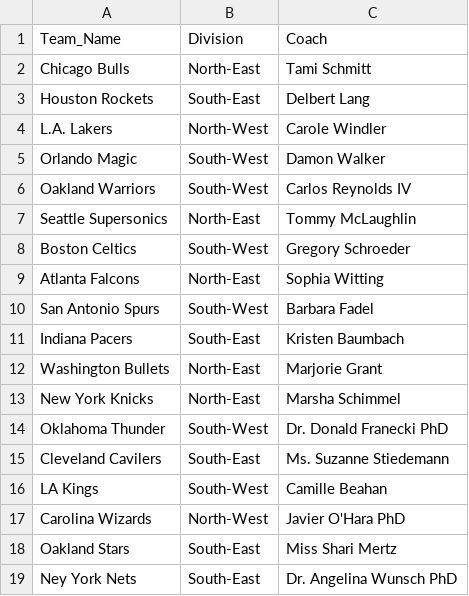
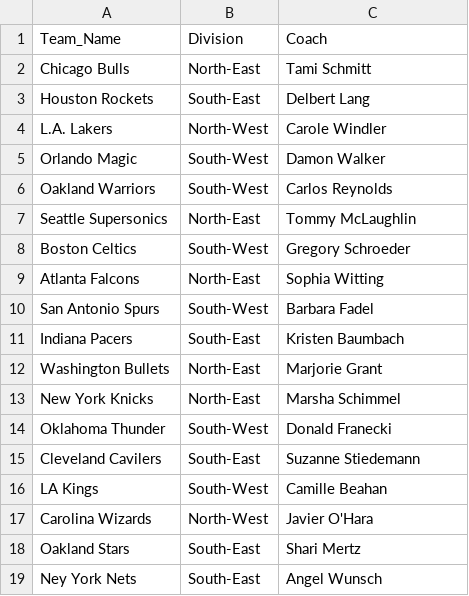
Before and after one commit to DLamarG/Teams_and_Players_OOP, a CSV file: Teams.csv, drawn as a sheet.

```diff
--- a/Teams.csv
+++ b/Teams.csv
@@ -5,3 +5,3 @@
 "Orlando Magic","South-West","Damon Walker"
-"Oakland Warriors","South-West","Carlos Reynolds IV"
+"Oakland Warriors","South-West","Carlos Reynolds"
 "Seattle Supersonics","North-East","Tommy McLaughlin"
@@ -13,7 +13,7 @@
 "New York Knicks","North-East","Marsha Schimmel"
-"Oklahoma Thunder","South-West","Dr. Donald Franecki PhD"
-"Cleveland Cavilers","South-East","Ms. Suzanne Stiedemann"
+"Oklahoma Thunder","South-West","Donald Franecki"
+"Cleveland Cavilers","South-East","Suzanne Stiedemann"
 "LA Kings","South-West","Camille Beahan"
-"Carolina Wizards","North-West","Javier O'Hara PhD"
-"Oakland Stars","South-East","Miss Shari Mertz"
-"Ney York Nets","South-East","Dr. Angelina Wunsch PhD"
+"Carolina Wizards","North-West","Javier O'Hara"
+"Oakland Stars","South-East","Shari Mertz"
+"Ney York Nets","South-East","Angel Wunsch"
```
Also changed, not shown: 1 other file.
